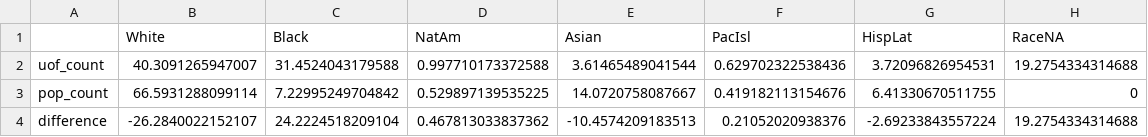
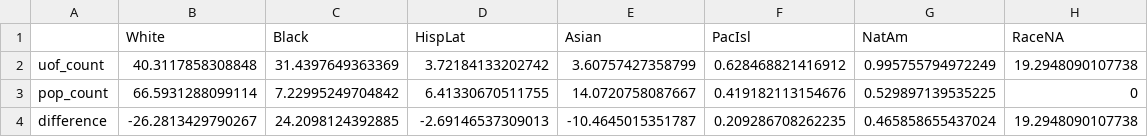
Before and after one commit to cse412-21w/spd-use-of-force, a CSV file: static/by_percent.csv, drawn as a sheet.

```diff
--- a/static/by_percent.csv
+++ b/static/by_percent.csv
@@ -1,4 +1,4 @@
-"","White","Black","NatAm","Asian","PacIsl","HispLat","RaceNA"
-"uof_count",40.3091265947007,31.4524043179588,0.997710173372588,3.61465489041544,0.629702322538436,3.72096826954531,19.2754334314688
-"pop_count",66.5931288099114,7.22995249704842,0.529897139535225,14.0720758087667,0.419182113154676,6.41330670511755,0
-"difference",-26.2840022152107,24.2224518209104,0.467813033837362,-10.4574209183513,0.21052020938376,-2.69233843557224,19.2754334314688
+"","White","Black","HispLat","Asian","PacIsl","NatAm","RaceNA"
+"uof_count",40.3117858308848,31.4397649363369,3.72184133202742,3.60757427358799,0.628468821416912,0.995755794972249,19.2948090107738
+"pop_count",66.5931288099114,7.22995249704842,6.41330670511755,14.0720758087667,0.419182113154676,0.529897139535225,0
+"difference",-26.2813429790267,24.2098124392885,-2.69146537309013,-10.4645015351787,0.209286708262235,0.465858655437024,19.2948090107738
```
Also changed, not shown: static/by_beat.csv, static/by_puma.csv, 3 other files.
